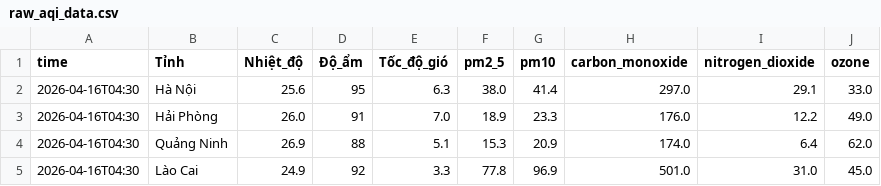
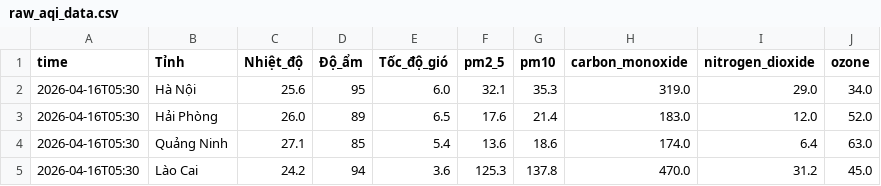
Before and after one commit to Aza126/AQI_Dashboard, a CSV file: raw_aqi_data.csv, drawn as a sheet; only a part is shown; the diff covers the shown part only.

```diff
--- a/raw_aqi_data.csv
+++ b/raw_aqi_data.csv
@@ -1,5 +1,5 @@
 time,Tỉnh,Nhiệt_độ,Độ_ẩm,Tốc_độ_gió,pm2_5,pm10,carbon_monoxide,nitrogen_dioxide,ozone
-2026-04-16T04:30,Hà Nội,25.6,95,6.3,38.0,41.4,297.0,29.1,33.0
-2026-04-16T04:30,Hải Phòng,26.0,91,7.0,18.9,23.3,176.0,12.2,49.0
-2026-04-16T04:30,Quảng Ninh,26.9,88,5.1,15.3,20.9,174.0,6.4,62.0
-2026-04-16T04:30,Lào Cai,24.9,92,3.3,77.8,96.9,501.0,31.0,45.0
+2026-04-16T05:30,Hà Nội,25.6,95,6.0,32.1,35.3,319.0,29.0,34.0
+2026-04-16T05:30,Hải Phòng,26.0,89,6.5,17.6,21.4,183.0,12.0,52.0
+2026-04-16T05:30,Quảng Ninh,27.1,85,5.4,13.6,18.6,174.0,6.4,63.0
+2026-04-16T05:30,Lào Cai,24.2,94,3.6,125.3,137.8,470.0,31.2,45.0
```
Also changed, not shown: 2 added rows, 1 removed row and 35 edited cells elsewhere in this file, processed_aqi_data.csv.
